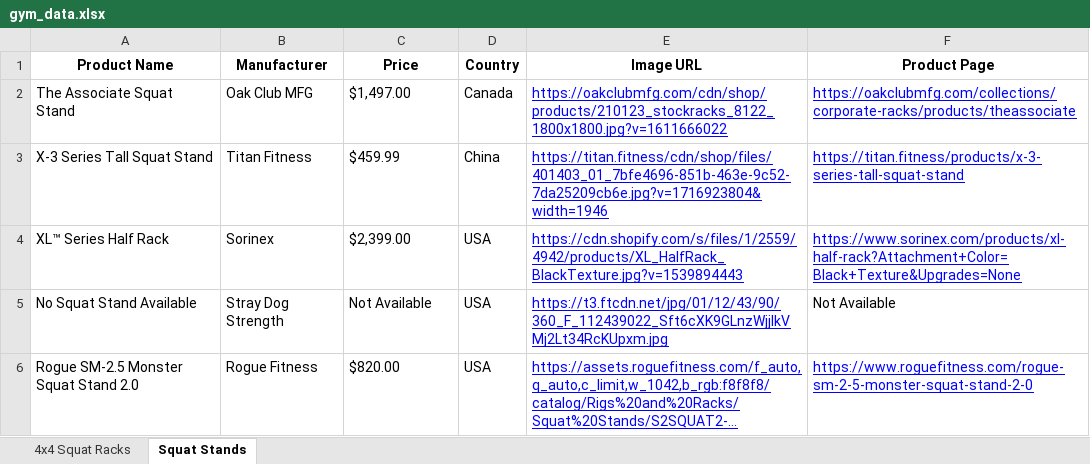
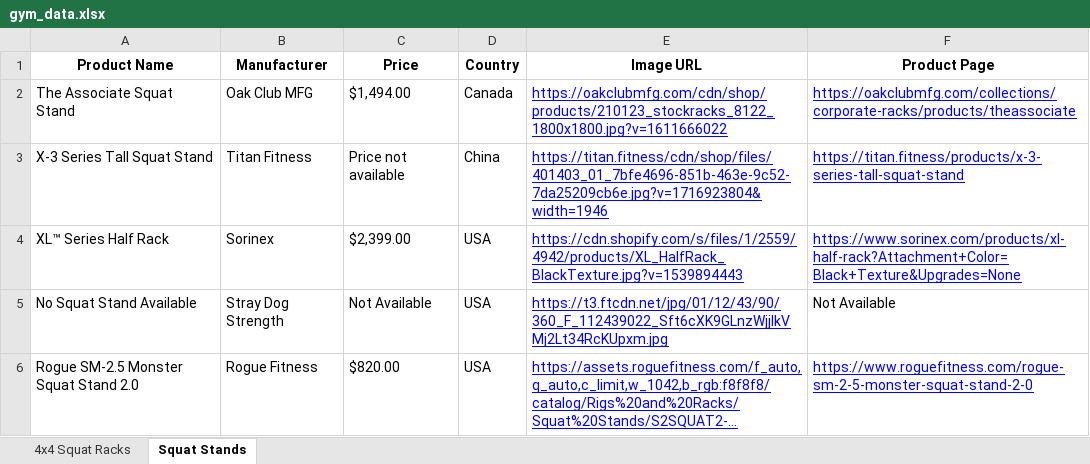
Before and after one commit to eyegiazaryan/gym-equipment-tracker, an Excel workbook: gym_data.xlsx, sheet Squat Stands, drawn as a sheet; long unchanged cells end in …; values as stored, in another font and other column widths than the file's, no borders; the diff names each change by its address in the sheet, - before the commit and + after, or states it on an @@ line.

```diff
--- a/gym_data.xlsx (sheet Squat Stands)
+++ b/gym_data.xlsx (sheet Squat Stands)
-C2 (Price): $1,497.00
+C2 (Price): $1,494.00
-C3 (Price): $459.99
+C3 (Price): Price not available
```
Also changed, not shown: sheet 4x4 Squat Racks, 1 other file.
